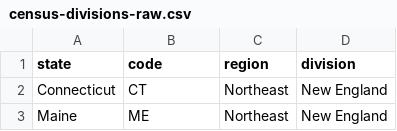
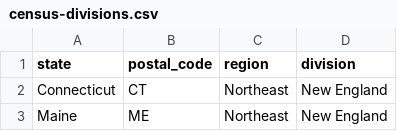
Before and after one commit to stringfestdata/advancing-into-analytics-book, a CSV file: datasets/census/census-divisions.csv (was datasets/census/census-divisions-raw.csv), drawn as a sheet; only a part is shown.

```diff
--- a/datasets/census/census-divisions-raw.csv
+++ b/datasets/census/census-divisions.csv
@@ -1,2 +1,2 @@
-state,code,region,division
+state,postal_code,region,division
 Connecticut,CT,Northeast,New England
```
Also changed, not shown: 8 other files.
